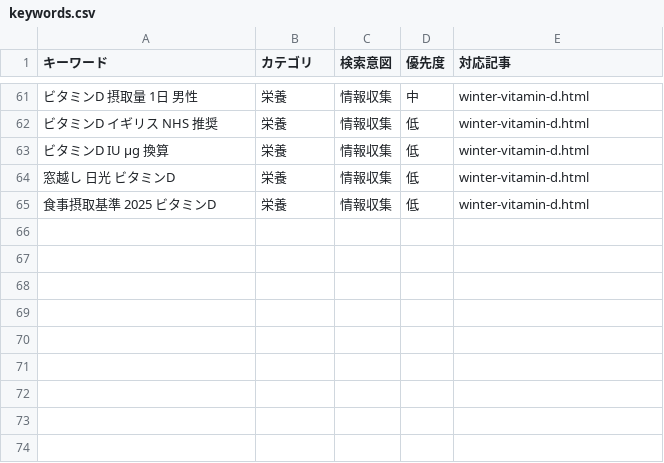
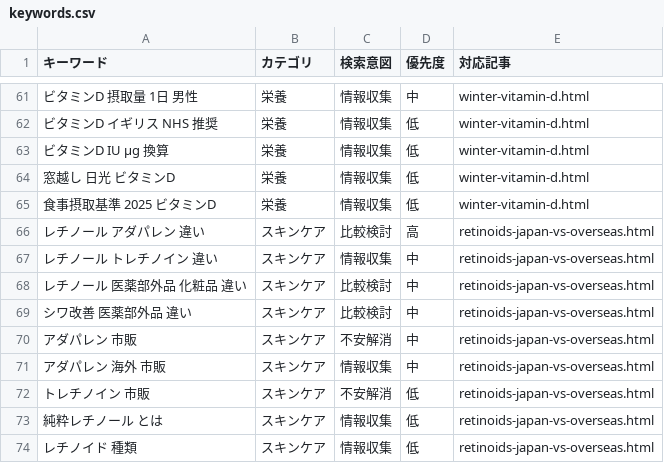
Before and after one commit to HCLAB16k/health-affiliate-site, a CSV file: keywords.csv, drawn as a sheet; only a part is shown, gaps mark what is left out; the diff names each change by its address in the sheet, - before the commit and + after, or states it on an @@ line.

```diff
--- a/keywords.csv
+++ b/keywords.csv
+row 66: レチノール アダパレン 違い | スキンケア | 比較検討 | 高 | retinoids-japan-vs-overseas.html
+row 67: レチノール トレチノイン 違い | スキンケア | 情報収集 | 中 | retinoids-japan-vs-overseas.html
+row 68: レチノール 医薬部外品 化粧品 違い | スキンケア | 比較検討 | 中 | retinoids-japan-vs-overseas.html
+row 69: シワ改善 医薬部外品 違い | スキンケア | 比較検討 | 中 | retinoids-japan-vs-overseas.html
+row 70: アダパレン 市販 | スキンケア | 不安解消 | 中 | retinoids-japan-vs-overseas.html
+row 71: アダパレン 海外 市販 | スキンケア | 情報収集 | 中 | retinoids-japan-vs-overseas.html
+row 72: トレチノイン 市販 | スキンケア | 不安解消 | 低 | retinoids-japan-vs-overseas.html
+row 73: 純粋レチノール とは | スキンケア | 情報収集 | 低 | retinoids-japan-vs-overseas.html
+row 74: レチノイド 種類 | スキンケア | 情報収集 | 低 | retinoids-japan-vs-overseas.html
```
Also changed, not shown: 4 other files.
